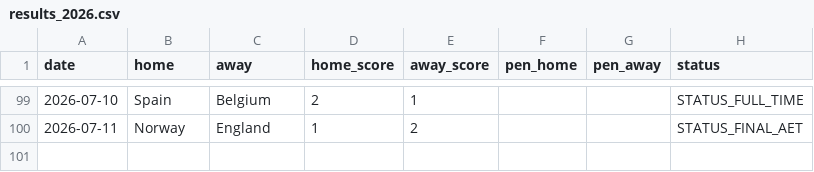
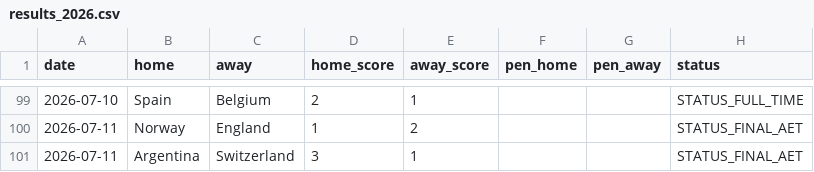
Before and after one commit to Gennarii22/wc26-model, a CSV file: model/results_2026.csv, drawn as a sheet; only a part is shown, gaps mark what is left out; the diff names each change by its address in the sheet, - before the commit and + after, or states it on an @@ line.

```diff
--- a/model/results_2026.csv
+++ b/model/results_2026.csv
+row 101: 2026-07-11 | Argentina | Switzerland | 3 | 1 |  |  | STATUS_FINAL_AET
```
Also changed, not shown: model/data/golden_boot_v2.csv, model/match_predictions.csv, 10 other files.
